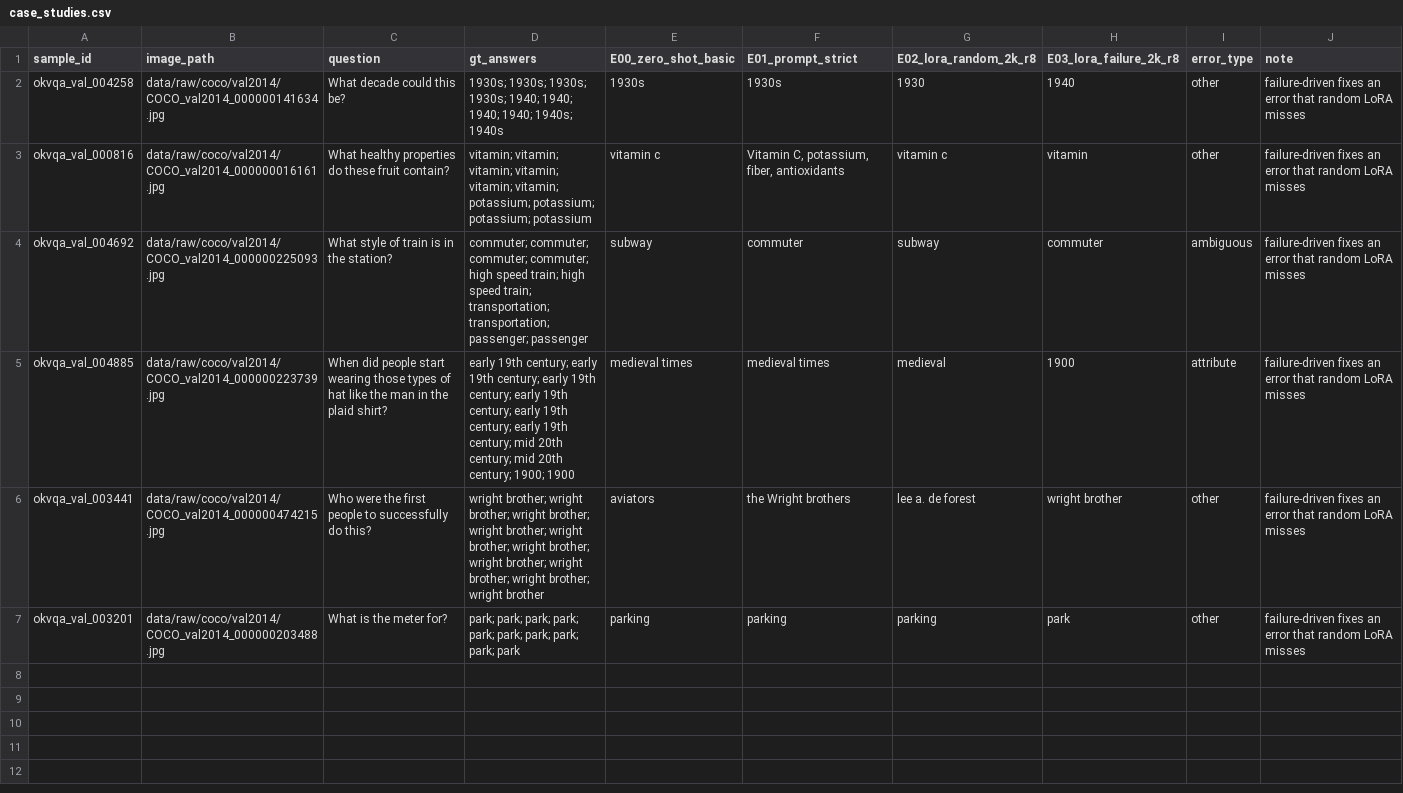
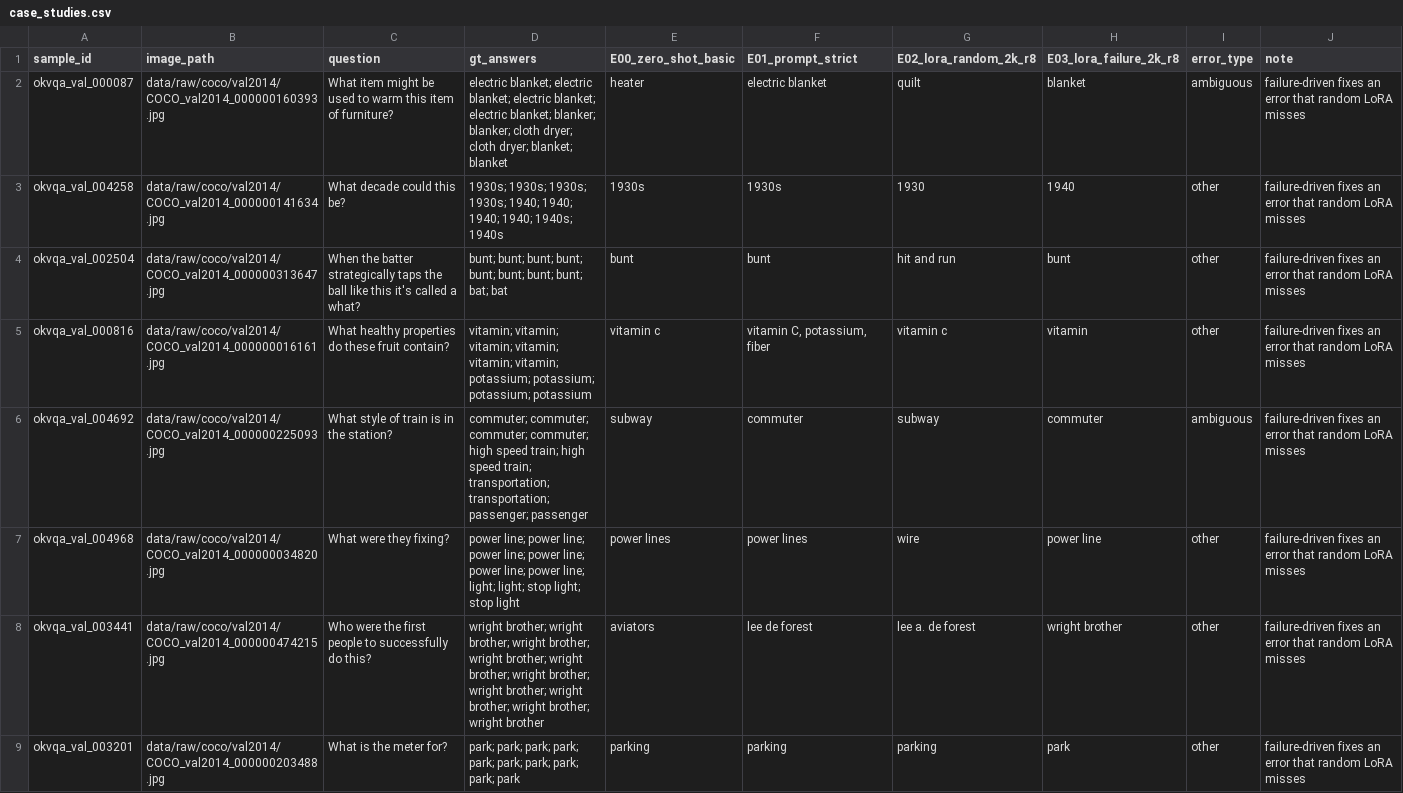
Before and after one commit to Shyizi3694/zjunlp26fall-grp8-fd-vit, a CSV file: outputs/dashboard_main/case_studies.csv, drawn as a sheet.

Commit message:
new result with fixed prompt

```diff
--- a/outputs/dashboard_main/case_studies.csv
+++ b/outputs/dashboard_main/case_studies.csv
@@ -1,7 +1,9 @@
 sample_id,image_path,question,gt_answers,E00_zero_shot_basic,E01_prompt_strict,E02_lora_random_2k_r8,E03_lora_failure_2k_r8,error_type,note
+okvqa_val_000087,data/raw/coco/val2014/COCO_val2014_000000160393.jpg,What item might be used to warm this item of furniture?,electric blanket; electric blanket; electric blanket; electric blanket; blanker; blanker; cloth dryer; cloth dryer; blanket; blanket,heater,electric blanket,quilt,blanket,ambiguous,failure-driven fixes an error that random LoRA misses
 okvqa_val_004258,data/raw/coco/val2014/COCO_val2014_000000141634.jpg,What decade could this be?,1930s; 1930s; 1930s; 1930s; 1940; 1940; 1940; 1940; 1940s; 1940s,1930s,1930s,1930,1940,other,failure-driven fixes an error that random LoRA misses
-okvqa_val_000816,data/raw/coco/val2014/COCO_val2014_000000016161.jpg,What healthy properties do these fruit contain?,vitamin; vitamin; vitamin; vitamin; vitamin; vitamin; potassium; potassium; potassium; potassium,vitamin c,"Vitamin C, potassium, fiber, antioxidants",vitamin c,vitamin,other,failure-driven fixes an error that random LoRA misses
+okvqa_val_002504,data/raw/coco/val2014/COCO_val2014_000000313647.jpg,When the batter strategically taps the ball like this it's called a what?,bunt; bunt; bunt; bunt; bunt; bunt; bunt; bunt; bat; bat,bunt,bunt,hit and run,bunt,other,failure-driven fixes an error that random LoRA misses
+okvqa_val_000816,data/raw/coco/val2014/COCO_val2014_000000016161.jpg,What healthy properties do these fruit contain?,vitamin; vitamin; vitamin; vitamin; vitamin; vitamin; potassium; potassium; potassium; potassium,vitamin c,"vitamin C, potassium, fiber",vitamin c,vitamin,other,failure-driven fixes an error that random LoRA misses
 okvqa_val_004692,data/raw/coco/val2014/COCO_val2014_000000225093.jpg,What style of train is in the station?,commuter; commuter; commuter; commuter; high speed train; high speed train; transportation; transportation; passenger; passenger,subway,commuter,subway,commuter,ambiguous,failure-driven fixes an error that random LoRA misses
-okvqa_val_004885,data/raw/coco/val2014/COCO_val2014_000000223739.jpg,When did people start wearing those types of hat like the man in the plaid shirt?,early 19th century; early 19th century; early 19th century; early 19th century; early 19th century; early 19th century; mid 20th century; mid 20th century; 1900; 1900,medieval times,medieval times,medieval,1900,attribute,failure-driven fixes an error that random LoRA misses
-okvqa_val_003441,data/raw/coco/val2014/COCO_val2014_000000474215.jpg,Who were the first people to successfully do this?,wright brother; wright brother; wright brother; wright brother; wright brother; wright brother; wright brother; wright brother; wright brother; wright brother,aviators,the Wright brothers,lee a. de forest,wright brother,other,failure-driven fixes an error that random LoRA misses
+okvqa_val_004968,data/raw/coco/val2014/COCO_val2014_000000034820.jpg,What were they fixing?,power line; power line; power line; power line; power line; power line; light; light; stop light; stop light,power lines,power lines,wire,power line,other,failure-driven fixes an error that random LoRA misses
+okvqa_val_003441,data/raw/coco/val2014/COCO_val2014_000000474215.jpg,Who were the first people to successfully do this?,wright brother; wright brother; wright brother; wright brother; wright brother; wright brother; wright brother; wright brother; wright brother; wright brother,aviators,lee de forest,lee a. de forest,wright brother,other,failure-driven fixes an error that random LoRA misses
 okvqa_val_003201,data/raw/coco/val2014/COCO_val2014_000000203488.jpg,What is the meter for?,park; park; park; park; park; park; park; park; park; park,parking,parking,parking,park,other,failure-driven fixes an error that random LoRA misses
```
Also changed, not shown: outputs/E01_prompt_strict/error_summary.csv, outputs/dashboard_main/error_breakdown.csv, 40 other files.
